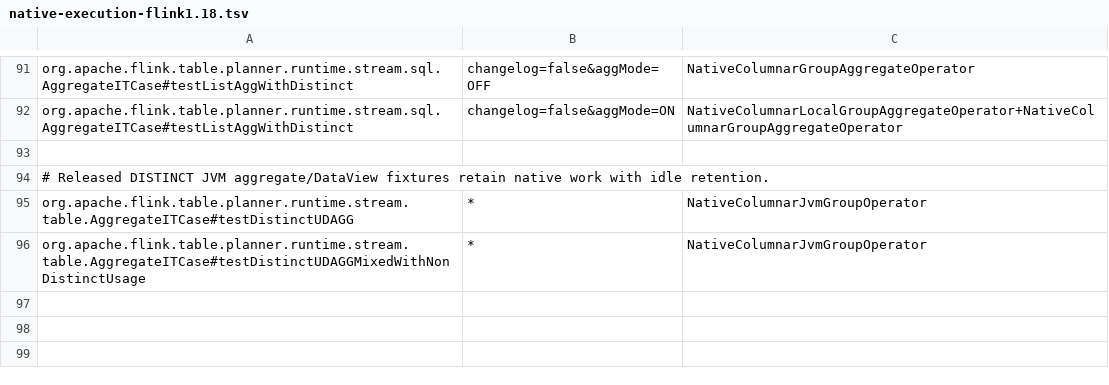
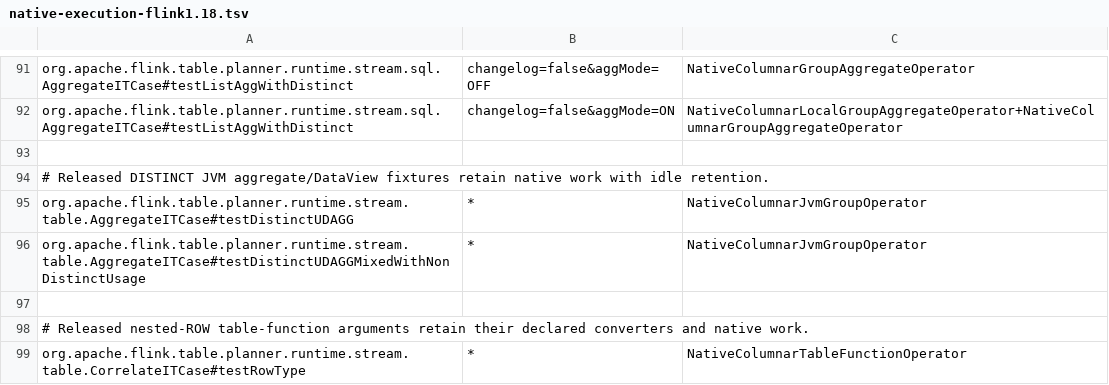
Before and after one commit to datafusion-contrib/StreamFusion, a TSV file: dev/flink-suite/agent/src/main/resources/native-execution-flink1.18.tsv, drawn as a sheet; only a part is shown, gaps mark what is left out; the diff names each change by its address in the sheet, - before the commit and + after, or states it on an @@ line.

Commit message:
Preserve nested table-function values and released legacy aggregate state
Reuse the representation-preserving Arrow boundary for synchronous JVM
ARRAY/MAP/ROW application rather than losing NULL map keys, Java strings,
nested row kinds or owned collector values. Released type inference must
select default external conversions recursively; alternate/internal bridges
and unverified stateful consumers retain complete-query fallback. Share the
nullable typed-array adapter with scalar code generation while keeping each
generated context's released classloader access.

Recognize the exact released legacy Table API aggregate wrapper and reuse
Flink's generated POJO/DataView managed-state handlers. Keep Python,
specialization and custom wrapper subclasses excluded. Register JVM group
and table operators with the upstream consumed-row recorder so the new
unchanged DISTINCT and nested-ROW contracts verify actual work. Pin both
backend invocations in each released line's route scope.

Both Flink lines pass the 56-case nested matrix and four legacy cases,
including mutable output, retained arguments, chained calls, computed
container arguments, NULLs, errors, all row kinds and repeated heap/RocksDB
recovery. Existing scalar ARRAY/MAP, typed table, table lifecycle and
generated UNNEST suites pass, with expected 1.18 ordinality skips.

Release complete jobs retain both transposes, callback conversions, state
where applicable and a row sink. With 262144 rows, two warmups and five
alternating pairs, ARRAY/MAP/ROW fanout medians are 0.206/0.388/0.220 s
native versus 0.175/0.239/0.128 s stock and 0.166/0.218/0.115 s previous
fallback. Mixed legacy DISTINCT aggregation is 0.306 s native versus
0.281 s stock and 0.285 s previous fallback. These are slower short jobs,
not acceleration claims; all ranges, controls and hashes are retained.
One bounded MAP profiling pass identifies converter and owned-write costs
without an easy contract-preserving optimization. Admit verified UDF
coverage under the accepted exception and retain the remaining gaps.

Refs #237.

```diff
--- a/dev/flink-suite/agent/src/main/resources/native-execution-flink1.18.tsv
+++ b/dev/flink-suite/agent/src/main/resources/native-execution-flink1.18.tsv
+row 97: (empty)
+row 98: # Released nested-ROW table-function arguments retain their declared converters and native work.
+row 99: org.apache.flink.table.planner.runtime.stream.table.CorrelateITCase#testRowType | * | NativeColumnarTableFunctionOperator
```
Also changed, not shown: dev/flink-suite/agent/src/main/resources/native-execution.tsv, 27 other files.
